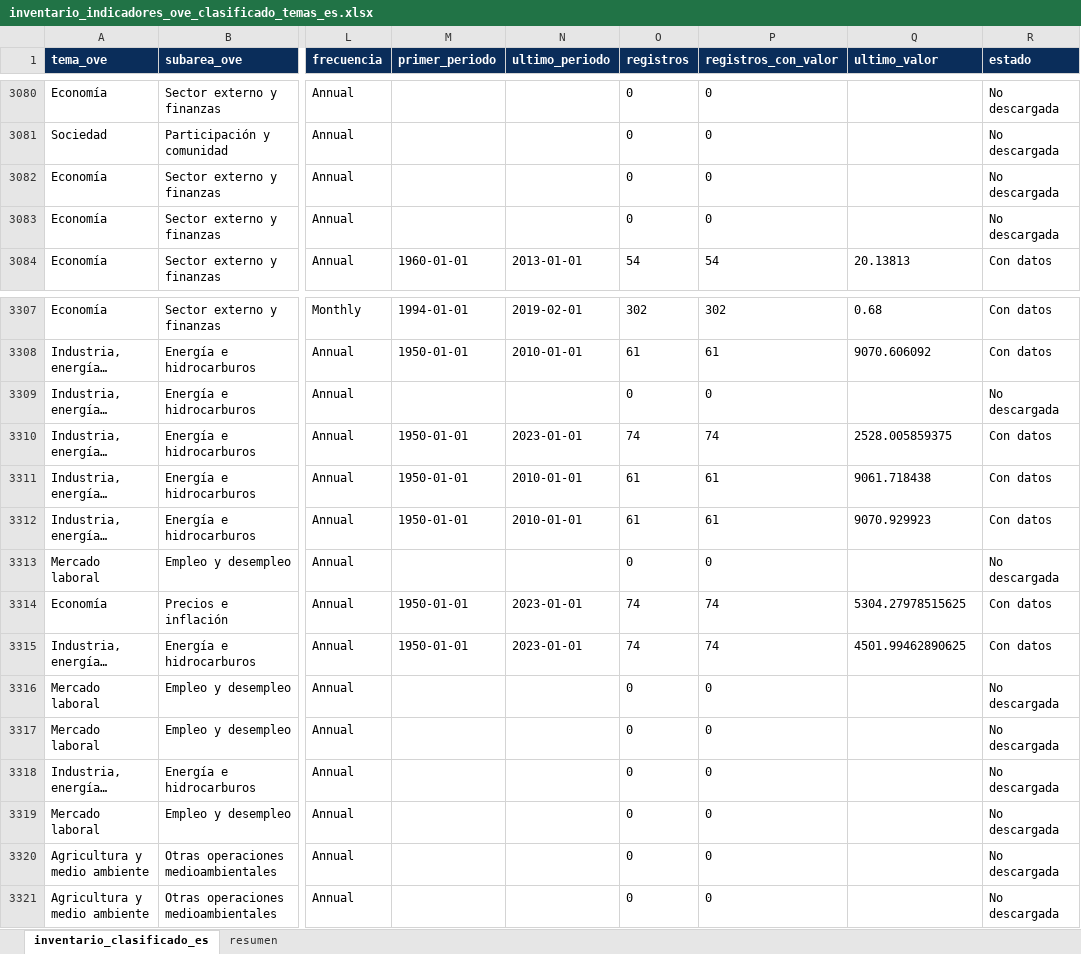
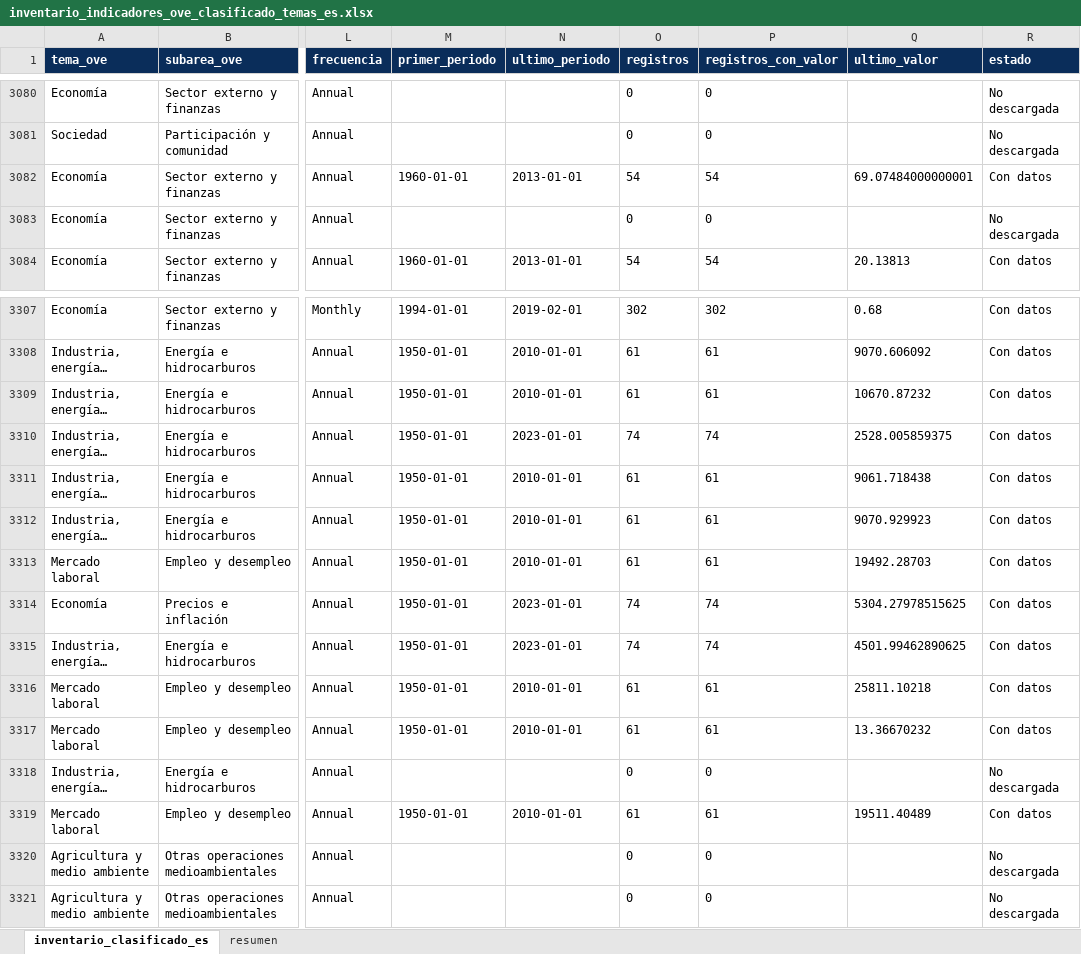
Before and after one commit to CarlosMarzol/OVE-web-github, an Excel workbook: assets/data/inventario-indicadores/inventario_indicadores_ove_clasificado_temas_es.xlsx, sheet inventario_clasificado_es, drawn as a sheet; only a part is shown, gaps mark what is left out; long unchanged cells end in …; values as stored, in another font and other column widths than the file's, no borders; the diff covers the shown part only; the diff names each change by its address in the sheet, - before the commit and + after, or states it on an @@ line.

```diff
--- a/assets/data/inventario-indicadores/inventario_indicadores_ove_clasificado_temas_es.xlsx (sheet inventario_clasificado_es)
+++ b/assets/data/inventario-indicadores/inventario_indicadores_ove_clasificado_temas_es.xlsx (sheet inventario_clasificado_es)
-M3082 (primer_periodo): (empty)
+M3082 (primer_periodo): 1960-01-01
-N3082 (ultimo_periodo): (empty)
+N3082 (ultimo_periodo): 2013-01-01
-O3082 (registros): 0
+O3082 (registros): 54
-P3082 (registros_con_valor): 0
+P3082 (registros_con_valor): 54
-Q3082 (ultimo_valor): (empty)
+Q3082 (ultimo_valor): 69.07484000000001
-R3082 (estado): No descargada
+R3082 (estado): Con datos
-M3309 (primer_periodo): (empty)
+M3309 (primer_periodo): 1950-01-01
-N3309 (ultimo_periodo): (empty)
+N3309 (ultimo_periodo): 2010-01-01
-O3309 (registros): 0
+O3309 (registros): 61
-P3309 (registros_con_valor): 0
+P3309 (registros_con_valor): 61
-Q3309 (ultimo_valor): (empty)
+Q3309 (ultimo_valor): 10670.87232
-R3309 (estado): No descargada
+R3309 (estado): Con datos
-M3313 (primer_periodo): (empty)
+M3313 (primer_periodo): 1950-01-01
-N3313 (ultimo_periodo): (empty)
+N3313 (ultimo_periodo): 2010-01-01
-O3313 (registros): 0
+O3313 (registros): 61
-P3313 (registros_con_valor): 0
+P3313 (registros_con_valor): 61
-Q3313 (ultimo_valor): (empty)
+Q3313 (ultimo_valor): 19492.28703
-R3313 (estado): No descargada
+R3313 (estado): Con datos
-M3316:M3317 (primer_periodo): (empty)
+M3316:M3317 (primer_periodo): 1950-01-01
-N3316:N3317 (ultimo_periodo): (empty)
+N3316:N3317 (ultimo_periodo): 2010-01-01
-O3316:O3317 (registros): 0
+O3316:O3317 (registros): 61
-P3316:P3317 (registros_con_valor): 0
+P3316:P3317 (registros_con_valor): 61
-Q3316 (ultimo_valor): (empty)
+Q3316 (ultimo_valor): 25811.10218
-R3316:R3317 (estado): No descargada
+R3316:R3317 (estado): Con datos
-Q3317 (ultimo_valor): (empty)
+Q3317 (ultimo_valor): 13.36670232
-M3319 (primer_periodo): (empty)
+M3319 (primer_periodo): 1950-01-01
-N3319 (ultimo_periodo): (empty)
+N3319 (ultimo_periodo): 2010-01-01
-O3319 (registros): 0
+O3319 (registros): 61
-P3319 (registros_con_valor): 0
+P3319 (registros_con_valor): 61
-Q3319 (ultimo_valor): (empty)
+Q3319 (ultimo_valor): 19511.40489
-R3319 (estado): No descargada
+R3319 (estado): Con datos
```
Also changed, not shown: 322 edited cells elsewhere in this sheet, assets/data/fred/catalog/catalogo_dataset_web_ove_fred.xlsx, assets/data/indicadores-clave/ove_indicadores_clave_venezuela.xlsx, 17 other files.
